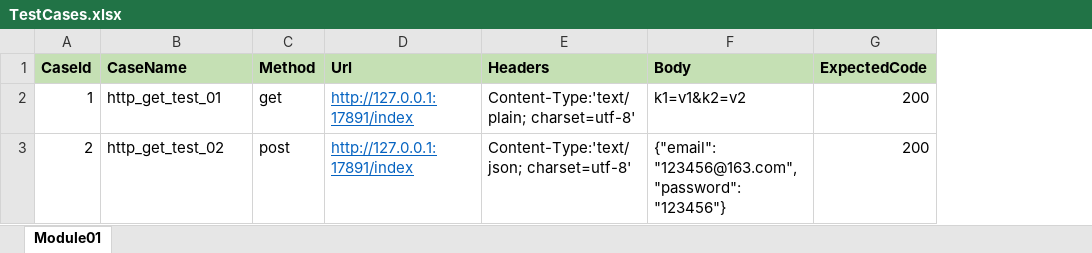
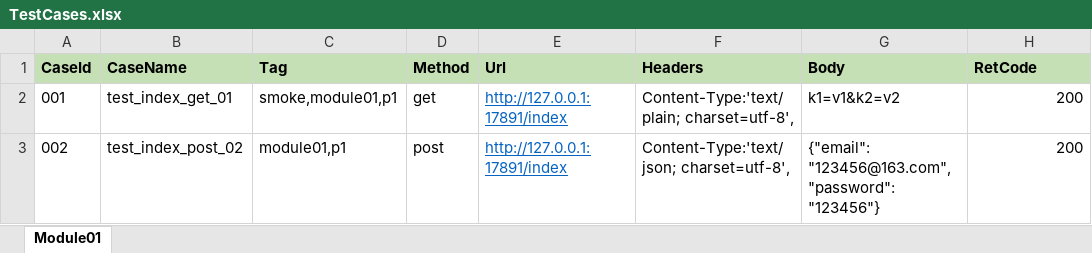
Before and after one commit to Vieira-zj/ZjPy3Project, an Excel workbook: apitest/TestCases.xlsx, sheet Module01, drawn as a sheet; only a part is shown; values as stored, in another font and other column widths than the file's, no borders; addresses are those after the commit; the diff names each change by its address in the sheet, - before the commit and + after, or states it on an @@ line.

Commit message:
Add load cases fn, and refactor.

```diff
--- a/apitest/TestCases.xlsx (sheet Module01)
+++ b/apitest/TestCases.xlsx (sheet Module01)
+column C (Tag), rows 2-3: smoke,module01,p1 | module01,p1
-H1: ExpectedCode
+H1: RetCode
-A2 (CaseId): 1
+A2 (CaseId): 001
-B2 (CaseName): http_get_test_01
+B2 (CaseName): test_index_get_01
-F2 (Headers): Content-Type:'text/plain; charset=utf-8'
+F2 (Headers): Content-Type:'text/plain; charset=utf-8',
-A3 (CaseId): 2
+A3 (CaseId): 002
-B3 (CaseName): http_get_test_02
+B3 (CaseName): test_index_post_02
-F3 (Headers): Content-Type:'text/json; charset=utf-8'
+F3 (Headers): Content-Type:'text/json; charset=utf-8',
```
Also changed, not shown: 9 other files.
